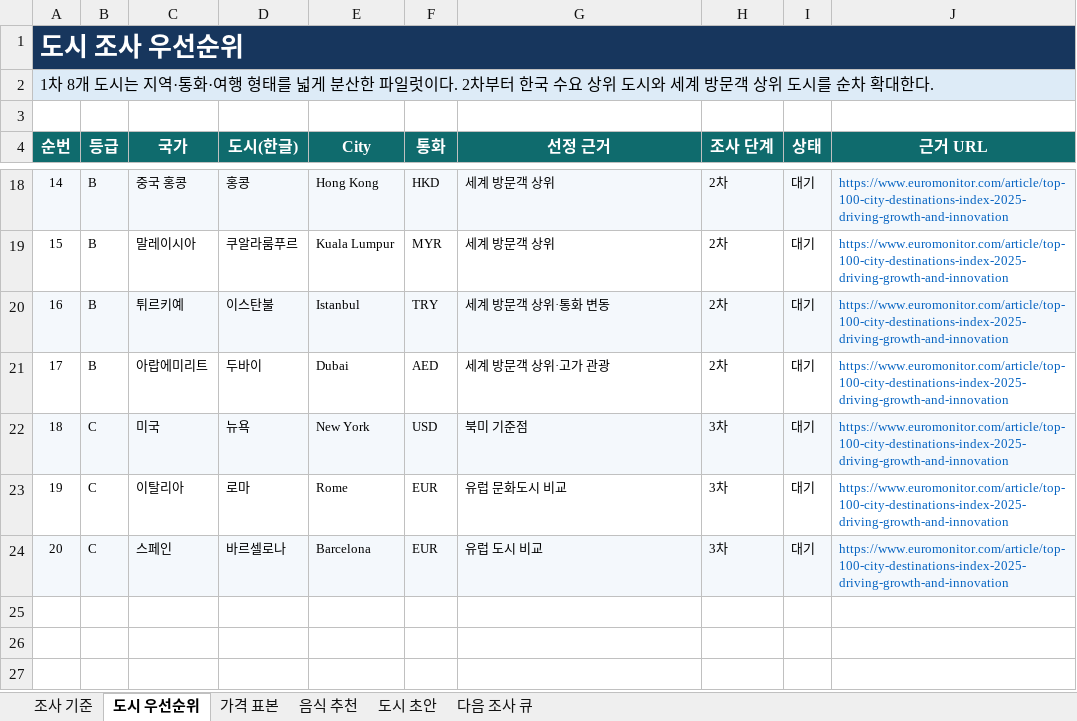
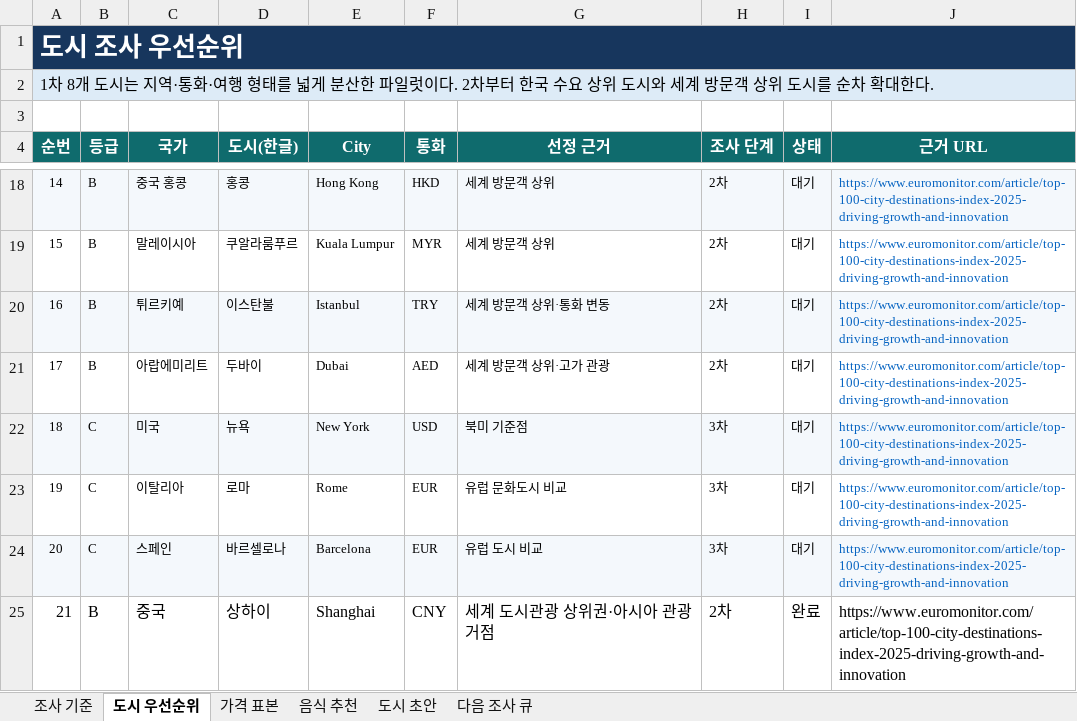
Before and after one commit to kssw93-lgtm/travel-budget, an Excel workbook: GPT전달내용/travel_cost_research_pilot_v0.7_2026-10-03.xlsx, sheet 도시 우선순위, drawn as a sheet; only a part is shown, gaps mark what is left out; values as stored, in another font and other column widths than the file's, no borders; table styles not drawn; the diff names each change by its address in the sheet, - before the commit and + after, or states it on an @@ line.

Commit message:
Add Shanghai cost research to v0.7 workbook

```diff
--- a/GPT전달내용/travel_cost_research_pilot_v0.7_2026-10-03.xlsx (sheet 도시 우선순위)
+++ b/GPT전달내용/travel_cost_research_pilot_v0.7_2026-10-03.xlsx (sheet 도시 우선순위)
+row 25: 21 | B | 중국 | 상하이 | Shanghai | CNY | 세계 도시관광 상위권·아시아 관광 거점 | 2차 | 완료 | https://www.euromonitor.com/article/top-100-city-destinations-index-2025-driving-growth-and-innovation
```
Also changed, not shown: sheet 가격 표본, sheet 음식 추천.
